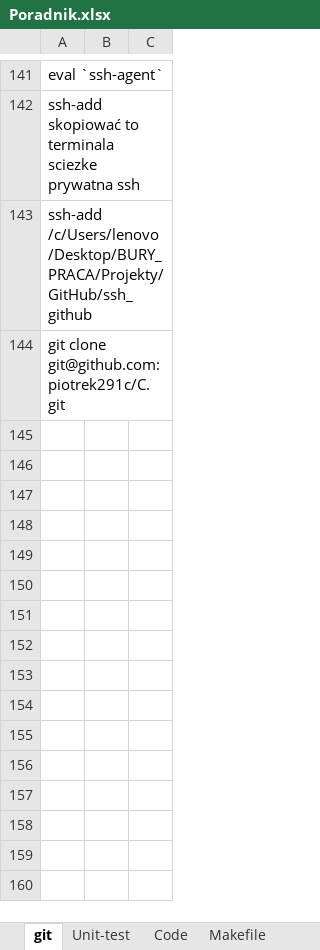
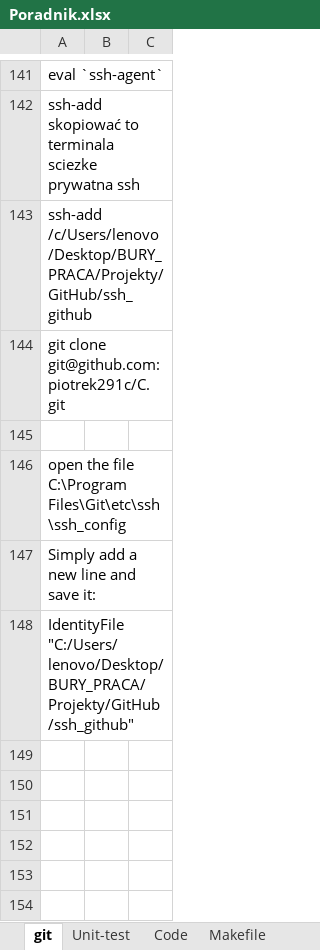
Before and after one commit to piotrek291c/C, an Excel workbook: Poradnik.xlsx, sheet git, drawn as a sheet; only a part is shown, gaps mark what is left out; the shorter side is filled out with more unchanged rows; values as stored, in another font and other column widths than the file's, no borders; the diff names each change by its address in the sheet, - before the commit and + after, or states it on an @@ line.

```diff
--- a/Poradnik.xlsx (sheet git)
+++ b/Poradnik.xlsx (sheet git)
-A146: (empty)
+A146: open the file C:\Program Files\Git\etc\ssh\ssh_config
-A147: (empty)
+A147: Simply add a new line and save it:
-A148: (empty)
+A148: IdentityFile "C:/Users/lenovo/Desktop/BURY_PRACA/Projekty/GitHub/ssh_github"
```
Also changed, not shown: charts or pictures, 3 other files.
